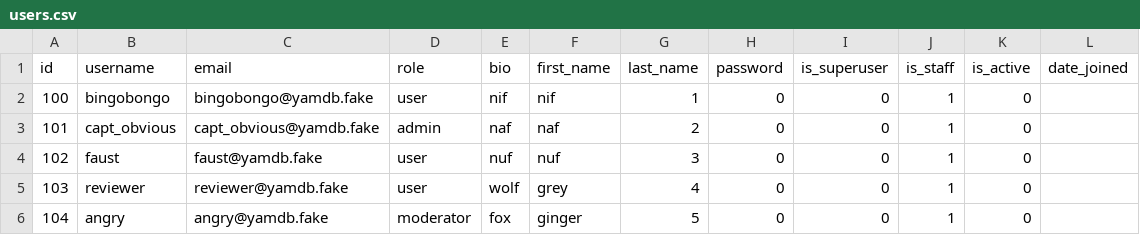
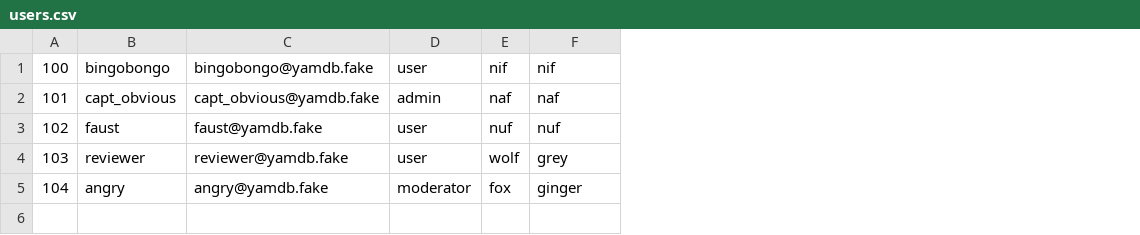
Before and after one commit to RusanovaAnna/api_yamdb-1, a CSV file: api_yamdb/static/data/users.csv, drawn as a sheet; removed rows and columns are numbered as before the commit, all else as after; the diff names each change by its address in the sheet, - before the commit and + after, or states it on an @@ line.

```diff
--- a/api_yamdb/static/data/users.csv
+++ b/api_yamdb/static/data/users.csv
-column G, rows 2-6: 1 | 2 | 3 | 4 | 5
-column H, rows 2-6: all 0
-column I, rows 2-6: all 0
-column J, rows 2-6: all 1
-column K, rows 2-6: all 0
-column L, empty
-row 1: id | username | email | role | bio | first_name | last_name | password | is_superuser | is_staff | is_active | date_joined
```
Also changed, not shown: api_yamdb/static/data/comments.csv, 3 other files.
